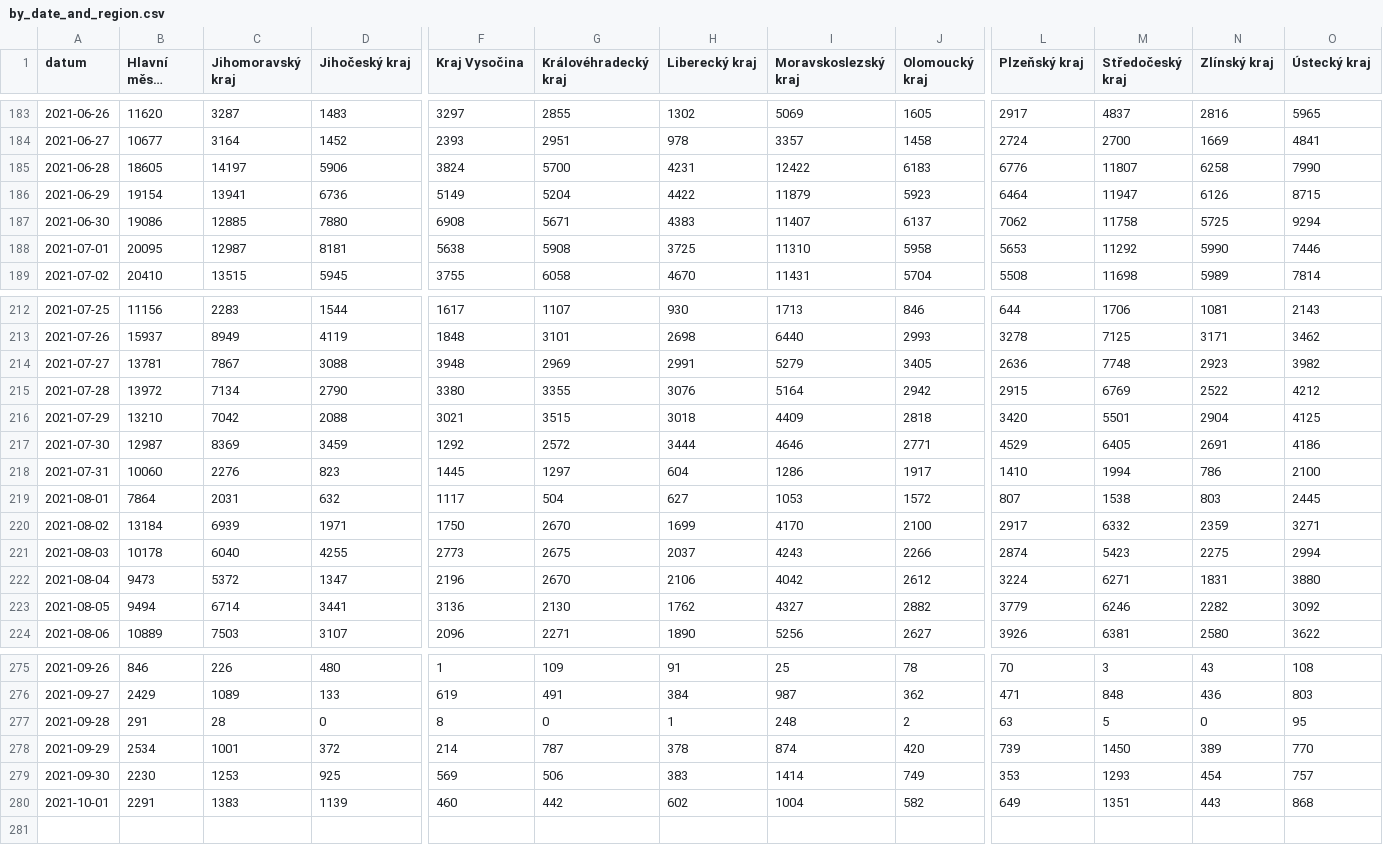
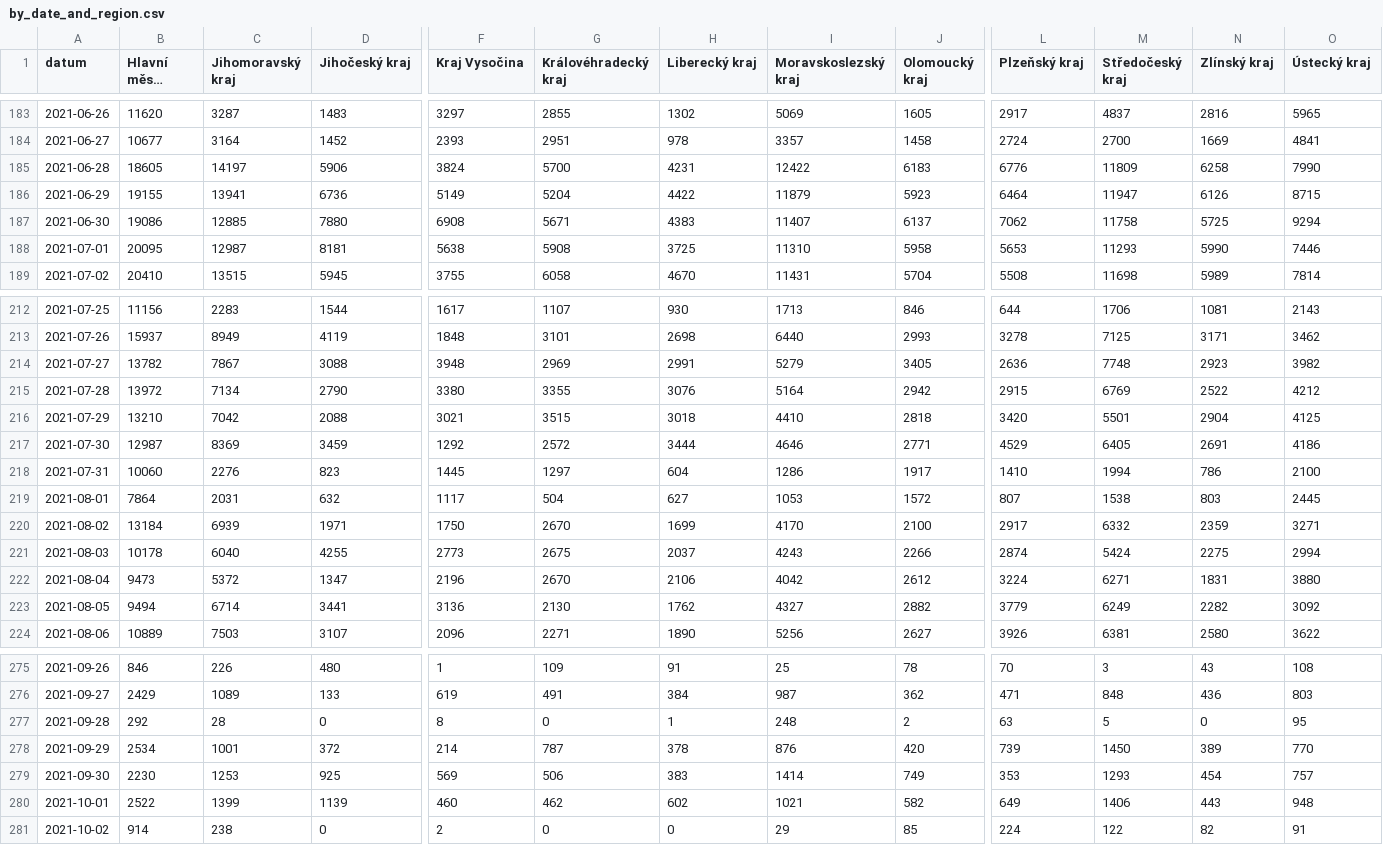
Before and after one commit to vykend/COVID19-Vaccination-Czechia, a CSV file: by_date_and_region.csv, drawn as a sheet; only a part is shown, gaps mark what is left out; long unchanged cells end in …; rows hold the shown columns only; the diff covers the shown part only; the diff names each change by its address in the sheet, - before the commit and + after, or states it on an @@ line.

```diff
--- a/by_date_and_region.csv
+++ b/by_date_and_region.csv
-M185 (Středočeský kraj): 11807
+M185 (Středočeský kraj): 11809
-B186 (Hlavní město Praha): 19154
+B186 (Hlavní město Praha): 19155
-M188 (Středočeský kraj): 11292
+M188 (Středočeský kraj): 11293
-B214 (Hlavní město Praha): 13781
+B214 (Hlavní město Praha): 13782
-I216 (Moravskoslezský kraj): 4409
+I216 (Moravskoslezský kraj): 4410
-M221 (Středočeský kraj): 5423
+M221 (Středočeský kraj): 5424
-M223 (Středočeský kraj): 6246
+M223 (Středočeský kraj): 6249
-B277 (Hlavní město Praha): 291
+B277 (Hlavní město Praha): 292
-I278 (Moravskoslezský kraj): 874
+I278 (Moravskoslezský kraj): 876
-B280 (Hlavní město Praha): 2291
+B280 (Hlavní město Praha): 2522
-C280 (Jihomoravský kraj): 1383
+C280 (Jihomoravský kraj): 1399
-G280 (Královéhradecký kraj): 442
+G280 (Královéhradecký kraj): 462
-I280 (Moravskoslezský kraj): 1004
+I280 (Moravskoslezský kraj): 1021
-M280 (Středočeský kraj): 1351
+M280 (Středočeský kraj): 1406
-O280 (Ústecký kraj): 868
+O280 (Ústecký kraj): 948
+row 281: 2021-10-02 | 914 | 238 | 0 | 2 | 0 | 0 | 29 | 85 | 224 | 122 | 82 | 91
```
Also changed, not shown: 38 edited cells elsewhere in this file, aggregation.csv, by_manufacturer.csv, 4 other files.
